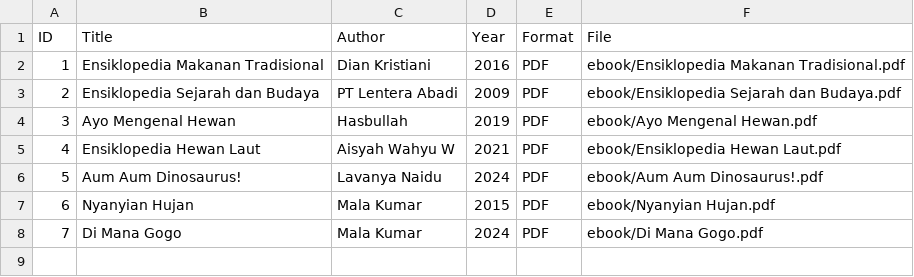
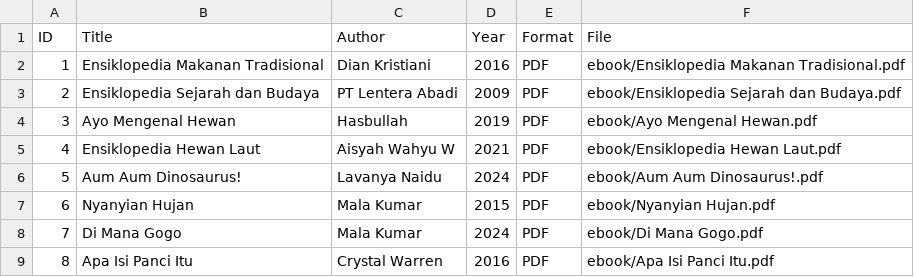
Before and after one commit to allilaamelia/digitallibrary, a CSV file: metadata/metadata.csv, drawn as a sheet.

Commit message:
Update metadata.csv

```diff
--- a/metadata/metadata.csv
+++ b/metadata/metadata.csv
@@ -8 +8,2 @@ ID,Title,Author,Year,Format,File
 7,Di Mana Gogo,Mala Kumar,2024,PDF,ebook/Di Mana Gogo.pdf
+8,Apa Isi Panci Itu,Crystal Warren,2016,PDF,ebook/Apa Isi Panci Itu.pdf
```
